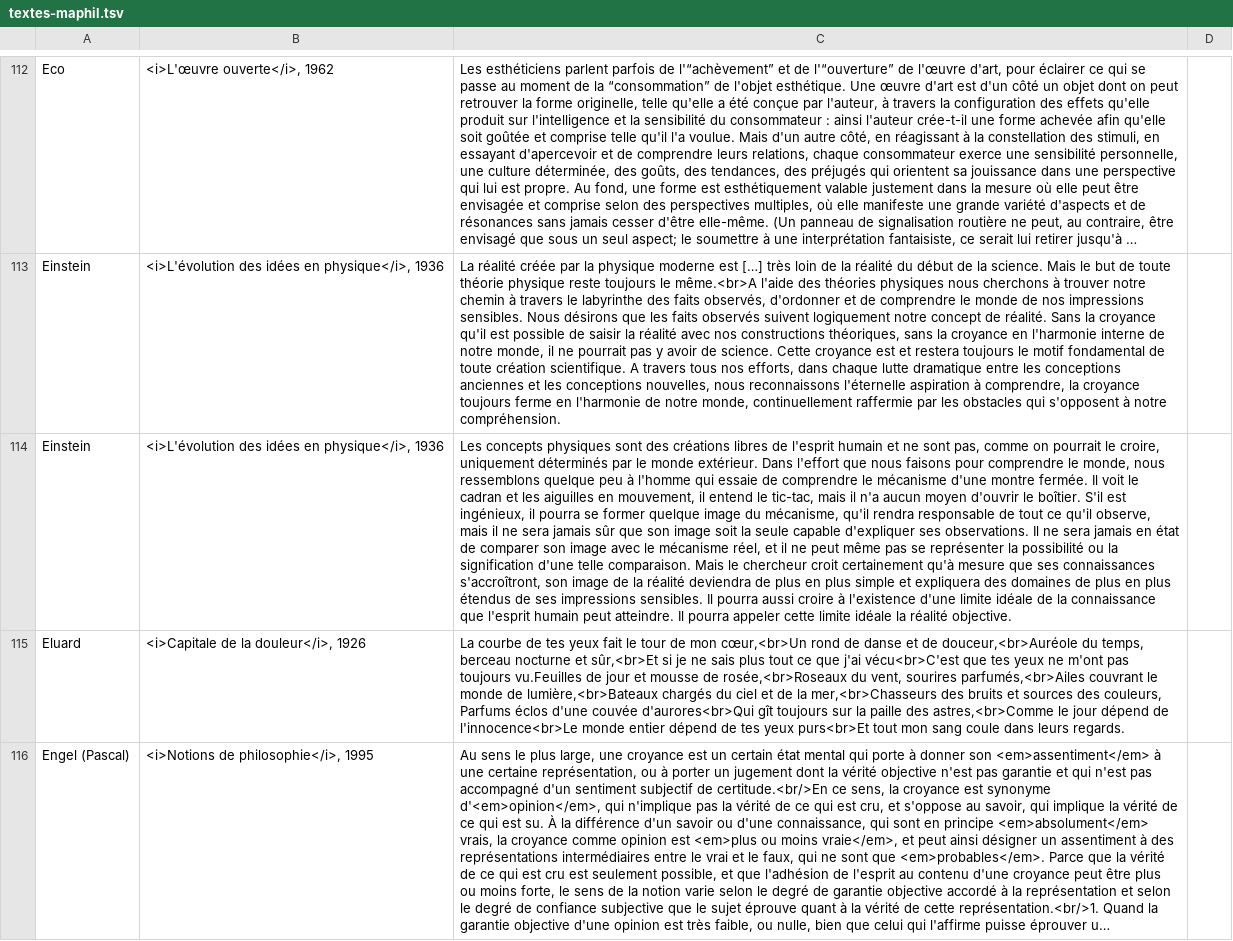
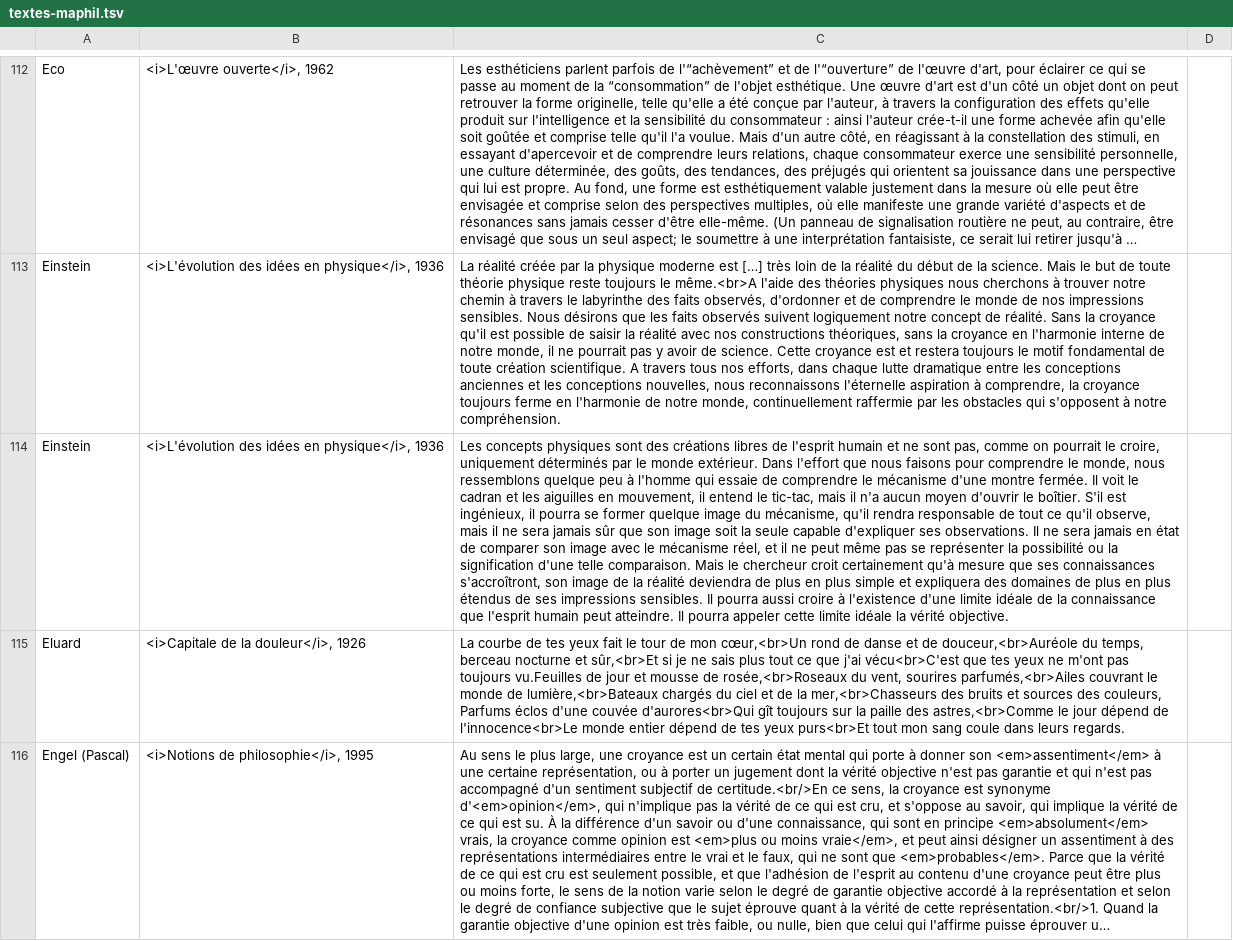
Before and after one commit to eyssette/textes-philo, a TSV file: data/textes-maphil.tsv, drawn as a sheet; only a part is shown, gaps mark what is left out; long unchanged cells end in …; the diff covers the shown part only; the diff names each change by its address in the sheet, - before the commit and + after, or states it on an @@ line.

```diff
--- a/data/textes-maphil.tsv
+++ b/data/textes-maphil.tsv
-C114: …idéale la réalité objective.
+C114: …idéale la vérité objective.
```
Also changed, not shown: 4 edited cells elsewhere in this file, 4 other files.
